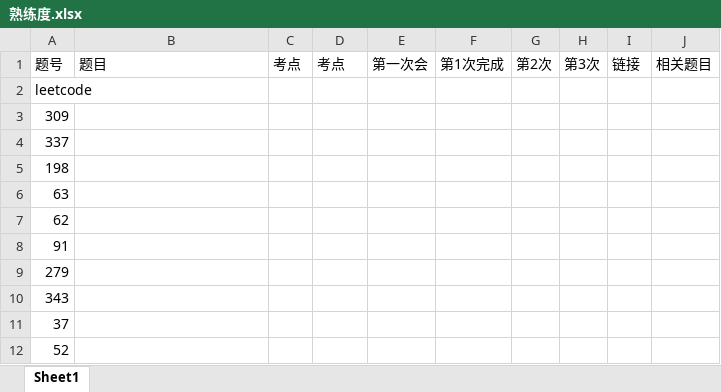
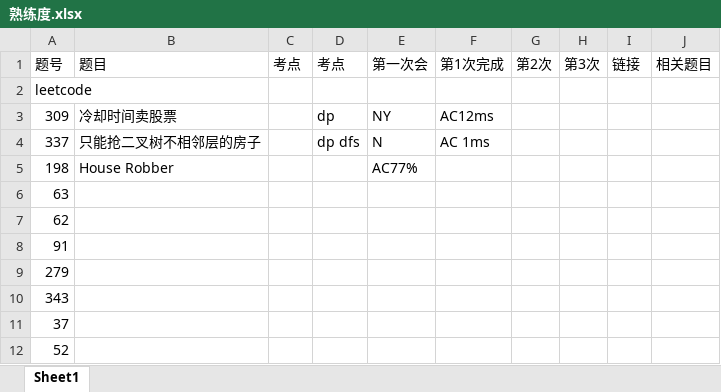
Before and after one commit to iotacecil/algLearn, an Excel workbook: 熟练度.xlsx, sheet Sheet1, drawn as a sheet; only a part is shown; values as stored, in another font and other column widths than the file's, no borders; the diff names each change by its address in the sheet, - before the commit and + after, or states it on an @@ line.

```diff
--- a/熟练度.xlsx (sheet Sheet1)
+++ b/熟练度.xlsx (sheet Sheet1)
-B3 (题目): (empty)
+B3 (题目): 冷却时间卖股票
-D3 (考点): (empty)
+D3 (考点): dp
-E3 (第一次会): (empty)
+E3 (第一次会): NY
-F3 (第1次完成): (empty)
+F3 (第1次完成): AC12ms
-B4 (题目): (empty)
+B4 (题目): 只能抢二叉树不相邻层的房子
-D4 (考点): (empty)
+D4 (考点): dp dfs
-E4 (第一次会): (empty)
+E4 (第一次会): N
-F4 (第1次完成): (empty)
+F4 (第1次完成): AC 1ms
-B5 (题目): (empty)
+B5 (题目): House Robber
-E5 (第一次会): (empty)
+E5 (第一次会): AC77%
```
Also changed, not shown: 10 other files.
